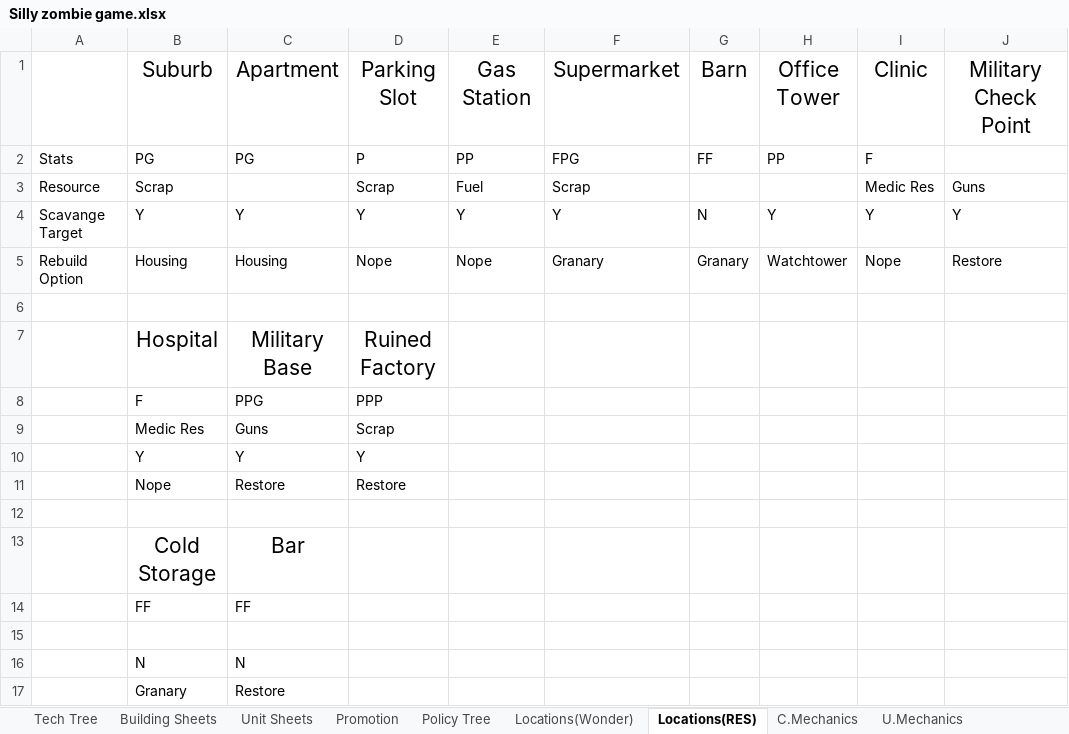
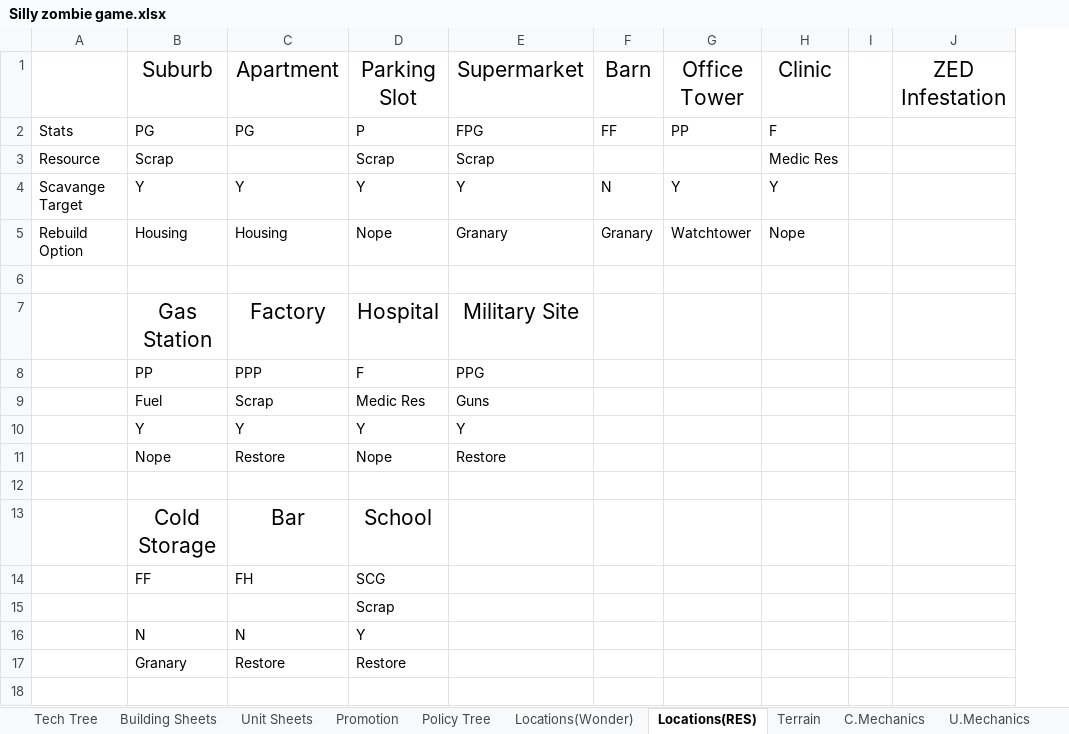
Before and after one commit to Wheelchair2/Zombie-Apocalypse-DEMO, an Excel workbook: Silly zombie game.xlsx, sheet Locations(RES), drawn as a sheet; values as stored, in another font and other column widths than the file's, no borders; removed rows and columns are numbered as before the commit, all else as after; the diff names each change by its address in the sheet, - before the commit and + after, or states it on an @@ line.

```diff
--- a/Silly zombie game.xlsx (sheet Locations(RES))
+++ b/Silly zombie game.xlsx (sheet Locations(RES))
+sheet tab: Terrain
-column E, rows 1-5: Gas Station | PP | Fuel | Y | Nope
+column I, empty
-J1: Military Check Point
+J1: ZED Infestation
-J3: Guns
+J3: (empty)
-J4: Y
+J4: (empty)
-J5: Restore
+J5: (empty)
-row 7:  | Hospital | Military Base | Ruined Factory
-row 8:  | F | PPG | PPP
-row 9:  | Medic Res | Guns | Scrap
+row 7:  | Gas Station | Factory | Hospital | Military Site
+row 8:  | PP | PPP | F | PPG
+row 9:  | Fuel | Scrap | Medic Res | Guns
-E10: (empty)
+E10: Y
-D11: Restore
+D11: Nope
-E11: (empty)
+E11: Restore
-D13: (empty)
+D13: School
-row 14:  | FF | FF
-row 14: (empty)
+row 14:  | FF | FH | SCG
+row 15:  |  |  | Scrap
-D16: (empty)
+D16: Y
-D17: (empty)
+D17: Restore
```
Also changed, not shown: sheet Locations(Wonder), 4 other files.
